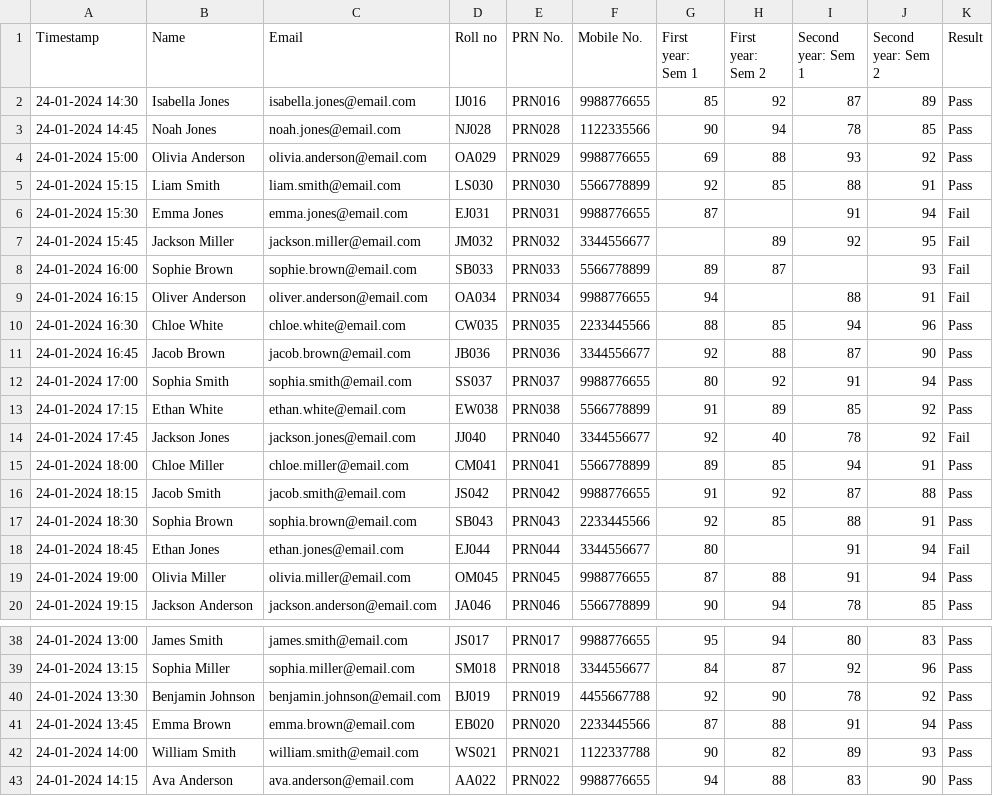
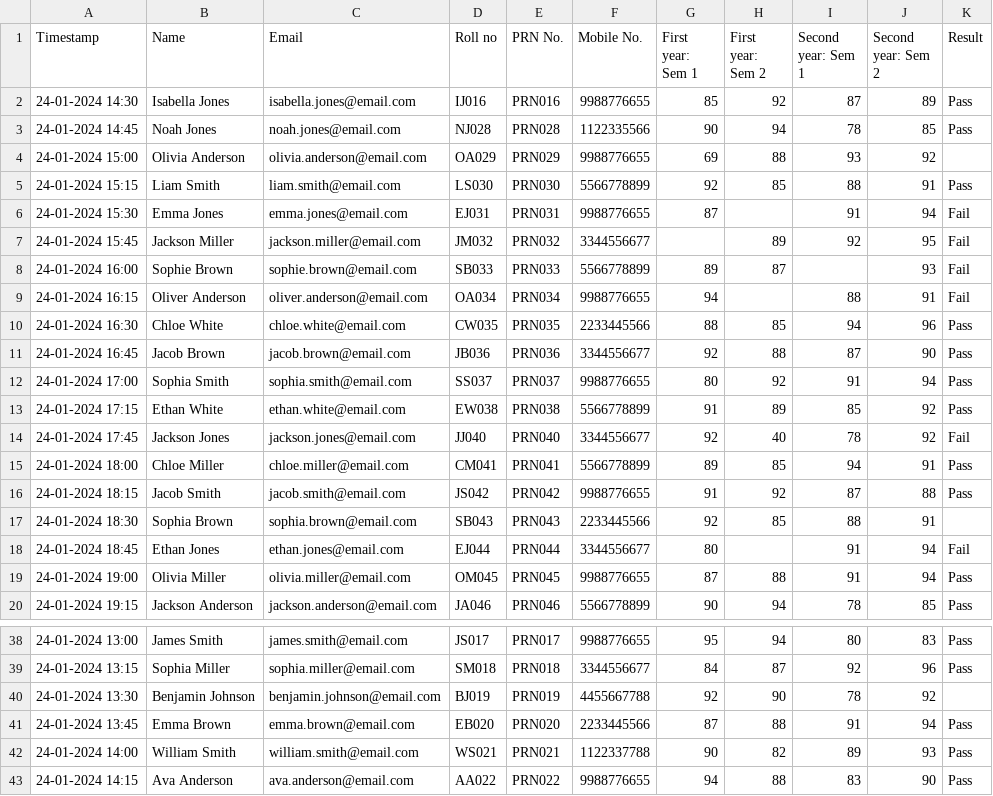
Before and after one commit to MrNoBody86/Data-Science-and-Big-Data-Analytics-Laboratory, a CSV file: A2/dataset.csv, drawn as a sheet; only a part is shown, gaps mark what is left out.

Commit message:
Update dataset.csv

```diff
--- a/A2/dataset.csv
+++ b/A2/dataset.csv
@@ -3,3 +3,3 @@ Timestamp,Name,Email,Roll no,PRN No.,Mobile No.,First year: Sem 1,First year: Se
 24-01-2024 14:45,Noah Jones,noah.jones@email.com,NJ028,PRN028,1122335566,90,94,78,85,Pass
-24-01-2024 15:00,Olivia Anderson,olivia.anderson@email.com,OA029,PRN029,9988776655,69,88,93,92,Pass
+24-01-2024 15:00,Olivia Anderson,olivia.anderson@email.com,OA029,PRN029,9988776655,69,88,93,92
 24-01-2024 15:15,Liam Smith,liam.smith@email.com,LS030,PRN030,5566778899,92,85,88,91,Pass
@@ -16,3 +16,3 @@ Timestamp,Name,Email,Roll no,PRN No.,Mobile No.,First year: Sem 1,First year: Se
 24-01-2024 18:15,Jacob Smith,jacob.smith@email.com,JS042,PRN042,9988776655,91,92,87,88,Pass
-24-01-2024 18:30,Sophia Brown,sophia.brown@email.com,SB043,PRN043,2233445566,92,85,88,91,Pass
+24-01-2024 18:30,Sophia Brown,sophia.brown@email.com,SB043,PRN043,2233445566,92,85,88,91
 24-01-2024 18:45,Ethan Jones,ethan.jones@email.com,EJ044,PRN044,3344556677,80,,91,94,Fail
@@ -39,3 +39,3 @@ Timestamp,Name,Email,Roll no,PRN No.,Mobile No.,First year: Sem 1,First year: Se
 24-01-2024 13:15,Sophia Miller,sophia.miller@email.com,SM018,PRN018,3344556677,84,87,92,96,Pass
-24-01-2024 13:30,Benjamin Johnson,benjamin.johnson@email.com,BJ019,PRN019,4455667788,92,90,78,92,Pass
+24-01-2024 13:30,Benjamin Johnson,benjamin.johnson@email.com,BJ019,PRN019,4455667788,92,90,78,92
 24-01-2024 13:45,Emma Brown,emma.brown@email.com,EB020,PRN020,2233445566,87,88,91,94,Pass
```
